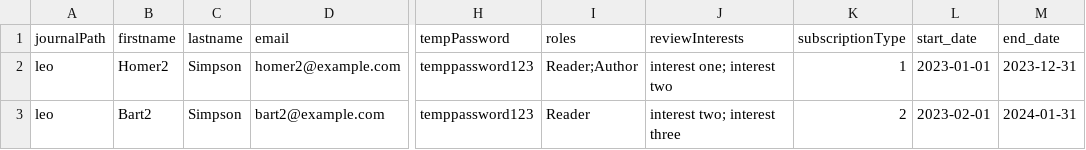
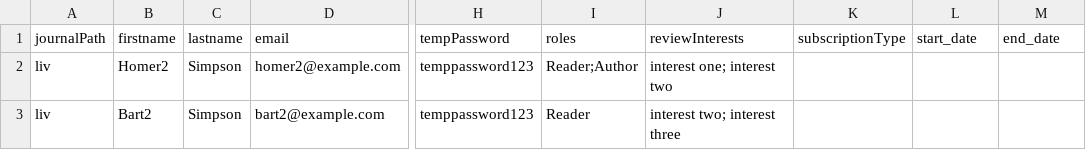
Before and after one commit to Godoy0722/ojs_csv_importexport, a CSV file: examples/users/users_example.csv, drawn as a sheet; only a part is shown, gaps mark what is left out; the diff names each change by its address in the sheet, - before the commit and + after, or states it on an @@ line.

Commit message:
updates for issues and users command to improve perfornance, readability and fix problems related to the data not being properly imported

```diff
--- a/examples/users/users_example.csv
+++ b/examples/users/users_example.csv
-A2:A3 (journalPath): leo
+A2:A3 (journalPath): liv
-K2 (subscriptionType): 1
+K2 (subscriptionType): (empty)
-L2 (start_date): 2023-01-01
+L2 (start_date): (empty)
-M2 (end_date): 2023-12-31
+M2 (end_date): (empty)
-K3 (subscriptionType): 2
+K3 (subscriptionType): (empty)
-L3 (start_date): 2023-02-01
+L3 (start_date): (empty)
-M3 (end_date): 2024-01-31
+M3 (end_date): (empty)
```
Also changed, not shown: 15 other files.
